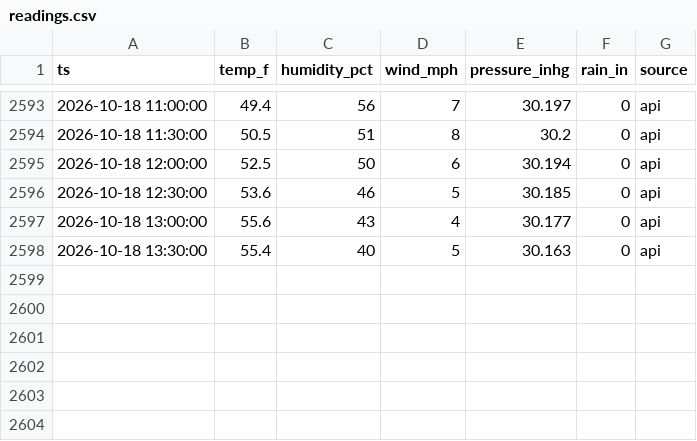
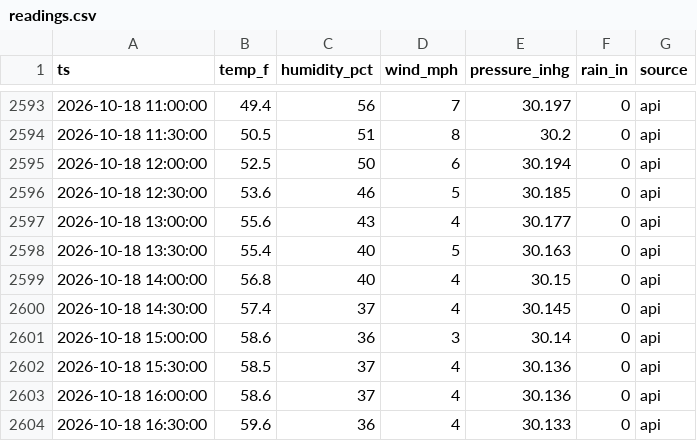
Before and after one commit to cmazz/ChurchFarmWeather, a CSV file: data/live/readings.csv, drawn as a sheet; only a part is shown, gaps mark what is left out.

```diff
--- a/data/live/readings.csv
+++ b/data/live/readings.csv
@@ -2598 +2598,7 @@ ts,temp_f,humidity_pct,wind_mph,pressure_inhg,rain_in,source
 2026-10-18 13:30:00,55.4,40,5,30.163,0,api
+2026-10-18 14:00:00,56.8,40,4,30.15,0,api
+2026-10-18 14:30:00,57.4,37,4,30.145,0,api
+2026-10-18 15:00:00,58.6,36,3,30.14,0,api
+2026-10-18 15:30:00,58.5,37,4,30.136,0,api
+2026-10-18 16:00:00,58.6,37,4,30.136,0,api
+2026-10-18 16:30:00,59.6,36,4,30.133,0,api
```
